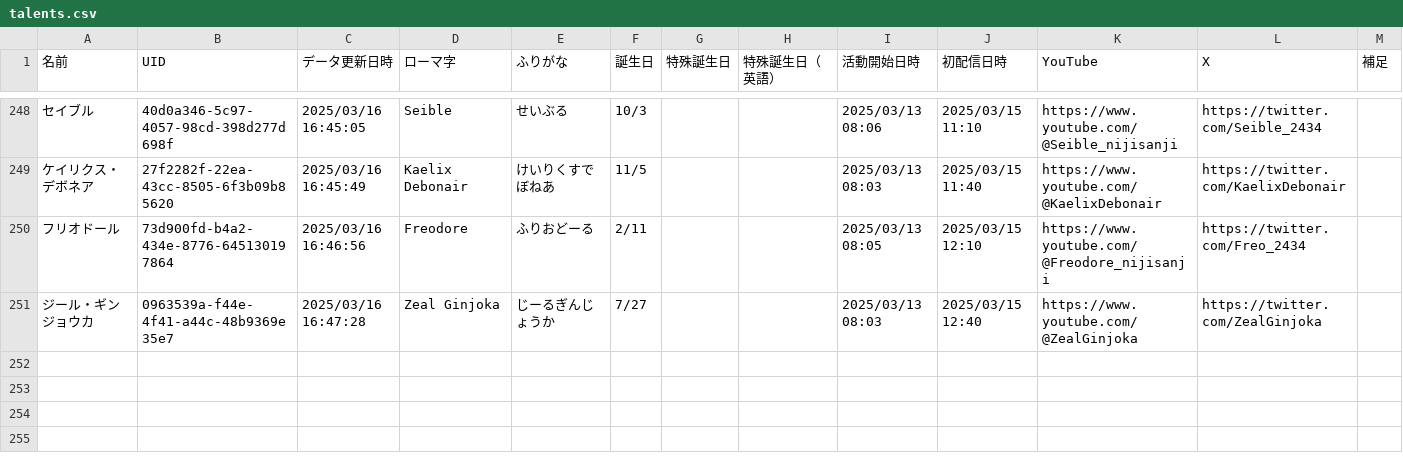
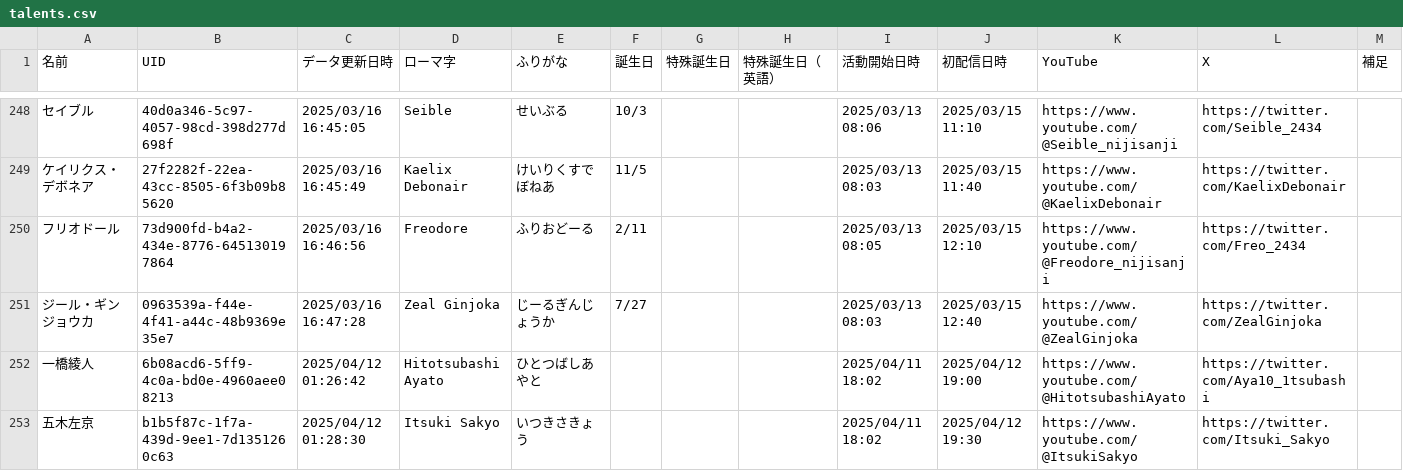
Before and after one commit to magicien/Nij.iCal, a CSV file: data/talents.csv, drawn as a sheet; only a part is shown, gaps mark what is left out; rows hold the shown columns only; the diff names each change by its address in the sheet, - before the commit and + after, or states it on an @@ line.

```diff
--- a/data/talents.csv
+++ b/data/talents.csv
+row 252: 一橋綾人 | 6b08acd6-5ff9-4c0a-bd0e-4960aee08213 | 2025/04/12 01:26:42 | Hitotsubashi Ayato | ひとつばしあやと |  |  |  | 2025/04/11 18:02 | 2025/04/12 19:00 | https://www.youtube.com/@HitotsubashiAyato | https://twitter.com/Aya10_1tsubashi
+row 253: 五木左京 | b1b5f87c-1f7a-439d-9ee1-7d1351260c63 | 2025/04/12 01:28:30 | Itsuki Sakyo | いつきさきょう |  |  |  | 2025/04/11 18:02 | 2025/04/12 19:30 | https://www.youtube.com/@ItsukiSakyo | https://twitter.com/Itsuki_Sakyo
```
Also changed, not shown: data/tickets.csv, 18 other files.
